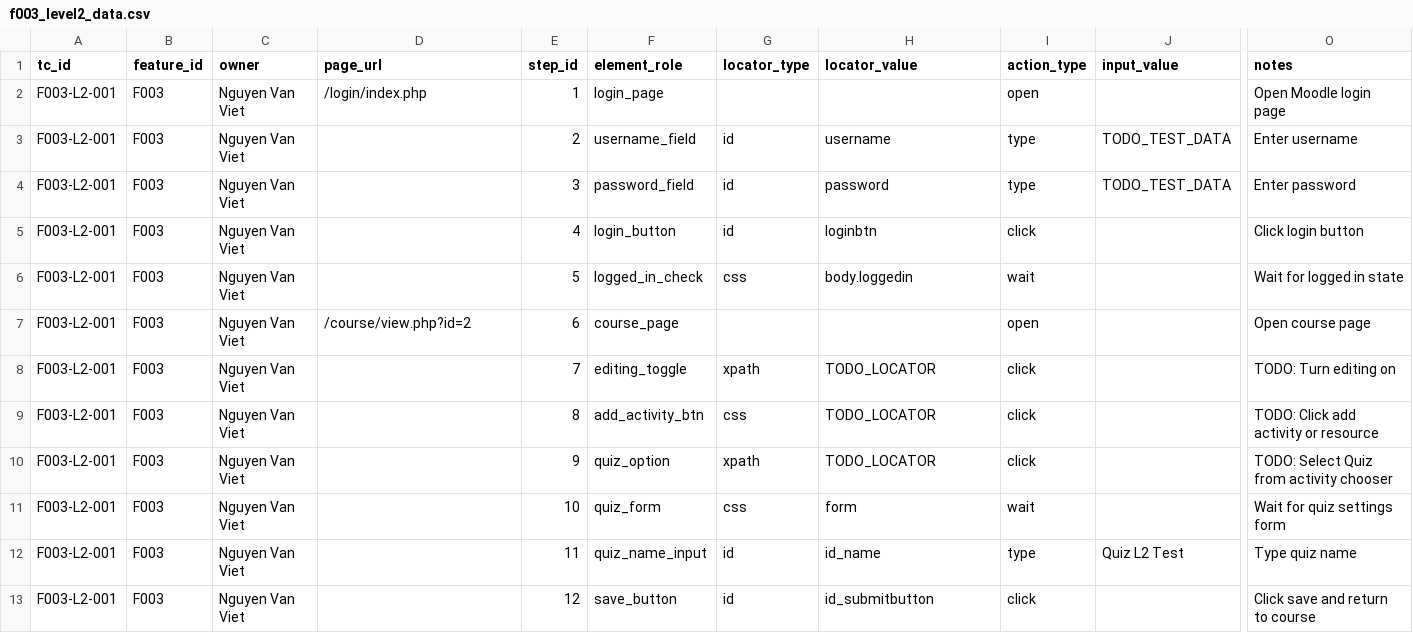
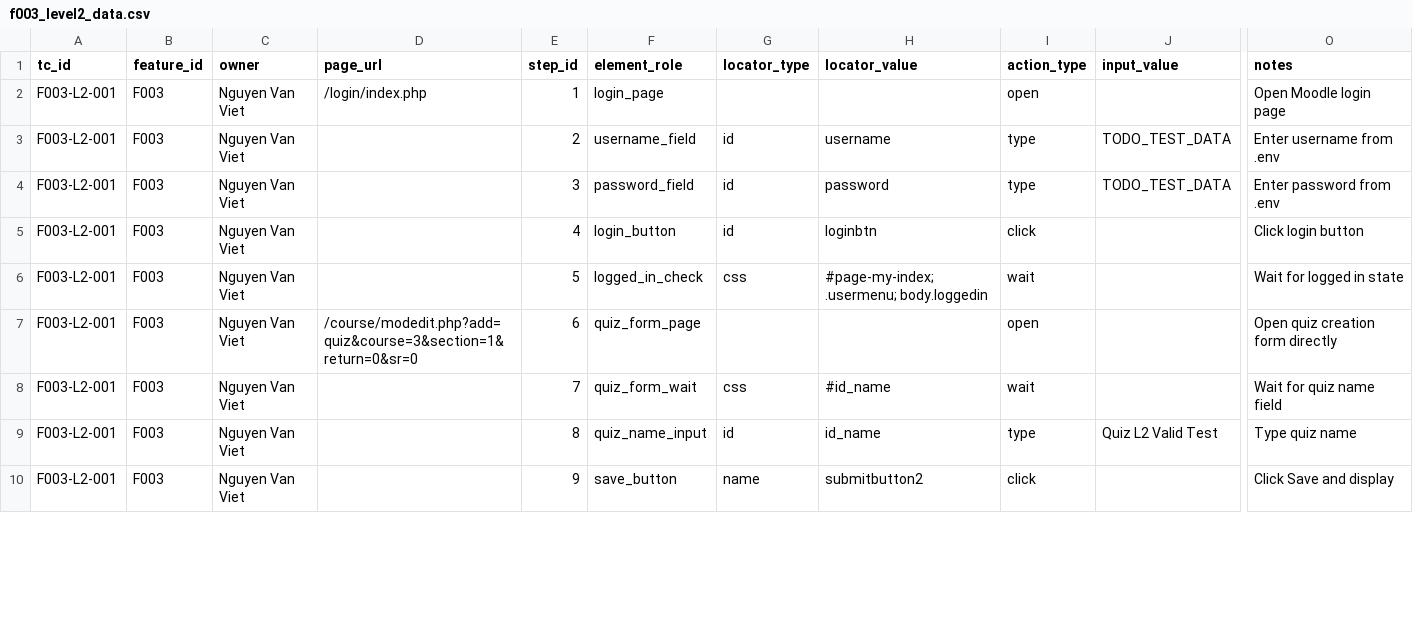
Before and after one commit to nvviet05/Data-driven-Automation-testing-and-Non-functional-testing, a CSV file: data/level2/f003_level2_data.csv, drawn as a sheet; only a part is shown, gaps mark what is left out; removed rows and columns are numbered as before the commit, all else as after; rows hold the shown columns only; the diff covers the shown part only; the diff names each change by its address in the sheet, - before the commit and + after, or states it on an @@ line.

```diff
--- a/data/level2/f003_level2_data.csv
+++ b/data/level2/f003_level2_data.csv
-O3 (notes): Enter username
+O3 (notes): Enter username from .env
-O4 (notes): Enter password
+O4 (notes): Enter password from .env
-H6 (locator_value): body.loggedin
+H6 (locator_value): #page-my-index; .usermenu; body.loggedin
-D7 (page_url): /course/view.php?id=2
+D7 (page_url): /course/modedit.php?add=quiz&course=3&section=1&return=0&sr=0
-F7 (element_role): course_page
+F7 (element_role): quiz_form_page
-O7 (notes): Open course page
+O7 (notes): Open quiz creation form directly
-row 8: F003-L2-001 | F003 | Nguyen Van Viet |  | 7 | editing_toggle | xpath | TODO_LOCATOR | click |  | TODO: Turn editing on
-row 9: F003-L2-001 | F003 | Nguyen Van Viet |  | 8 | add_activity_btn | css | TODO_LOCATOR | click |  | TODO: Click add activity or resource
-row 10: F003-L2-001 | F003 | Nguyen Van Viet |  | 9 | quiz_option | xpath | TODO_LOCATOR | click |  | TODO: Select Quiz from activity chooser
-E8 (step_id): 10
+E8 (step_id): 7
-F8 (element_role): quiz_form
+F8 (element_role): quiz_form_wait
-H8 (locator_value): form
+H8 (locator_value): #id_name
-O8 (notes): Wait for quiz settings form
+O8 (notes): Wait for quiz name field
-E9 (step_id): 11
+E9 (step_id): 8
-J9 (input_value): Quiz L2 Test
+J9 (input_value): Quiz L2 Valid Test
-E10 (step_id): 12
+E10 (step_id): 9
-G10 (locator_type): id
+G10 (locator_type): name
-H10 (locator_value): id_submitbutton
+H10 (locator_value): submitbutton2
-O10 (notes): Click save and return to course
+O10 (notes): Click Save and display
```
Also changed, not shown: 2 added rows, 3 removed rows and 22 edited cells elsewhere in this file, data/level2/f008_level2_data.csv, 4 other files.
